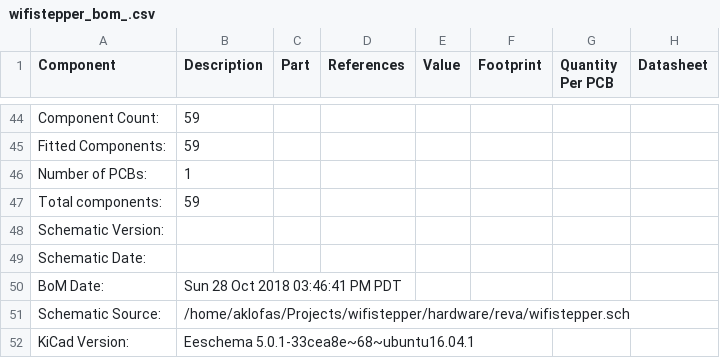
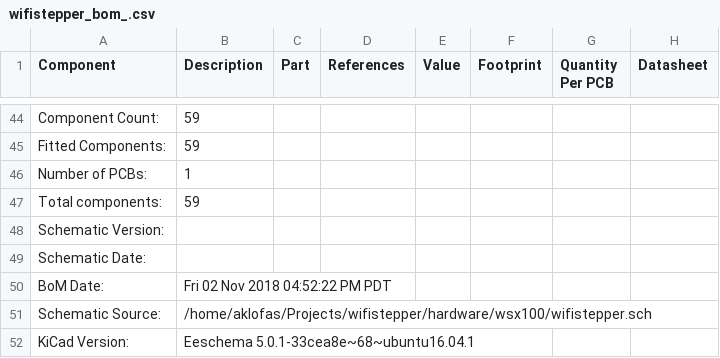
Before and after one commit to strfry/wifistepper, a CSV file: hardware/wsx100/wifistepper_bom_.csv (was hardware/reva/wifistepper_bom_.csv), drawn as a sheet; only a part is shown, gaps mark what is left out.

```diff
--- a/hardware/reva/wifistepper_bom_.csv
+++ b/hardware/wsx100/wifistepper_bom_.csv
@@ -49,4 +49,4 @@ Schematic Version:,
 Schematic Date:,
-BoM Date:,Sun 28 Oct 2018 03:46:41 PM PDT
-Schematic Source:,/home/aklofas/Projects/wifistepper/hardware/reva/wifistepper.sch
+BoM Date:,Fri 02 Nov 2018 04:52:22 PM PDT
+Schematic Source:,/home/aklofas/Projects/wifistepper/hardware/wsx100/wifistepper.sch
 KiCad Version:,Eeschema 5.0.1-33cea8e~68~ubuntu16.04.1
```
Also changed, not shown: 40 other files.
